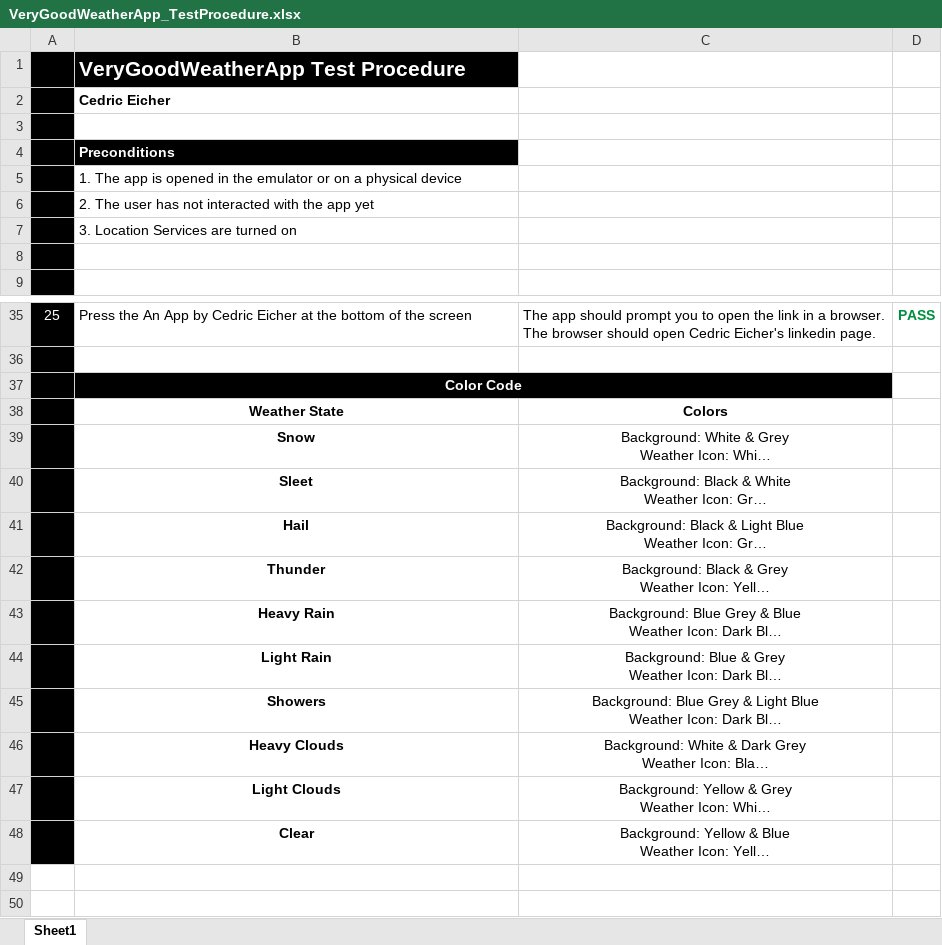
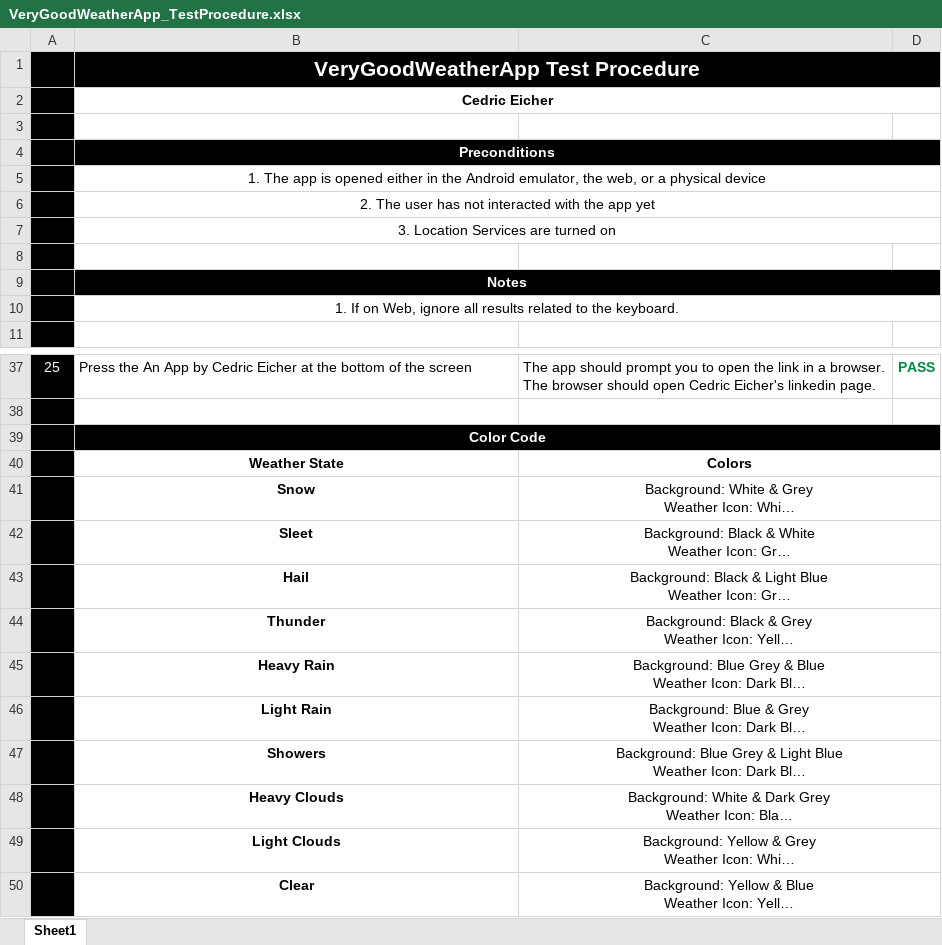
Before and after one commit to cedriceicher10/VeryGoodWeatherApp, an Excel workbook: VeryGoodWeatherApp_TestProcedure.xlsx, sheet Sheet1, drawn as a sheet; only a part is shown, gaps mark what is left out; long unchanged cells end in …; values as stored, in another font and other column widths than the file's, no borders; removed rows and columns are numbered as before the commit, all else as after; the diff names each change by its address in the sheet, - before the commit and + after, or states it on an @@ line.

Commit message:
Updated the test procedure to be compliant with Web version

```diff
--- a/VeryGoodWeatherApp_TestProcedure.xlsx (sheet Sheet1)
+++ b/VeryGoodWeatherApp_TestProcedure.xlsx (sheet Sheet1)
-B1:B2 alignment: left
+B1:B2 alignment: center
+B1:D1 merged
-C1:D1 fill: none
+C1:D1 fill: #000000
+B2:D2 merged
-B4:B7 alignment: left
+B4:B7 alignment: center
+B4:D4 merged
-C4:D4 fill: none
+C4:D4 fill: #000000
-B5: …is opened in the emulator or on a physical…
+B5: …is opened either in the Android emulator, the web, or a physical…
+B5:D5 merged
+B6:D6 merged
+B7:D7 merged
+row 9:  | Notes
+row 10:  | 1. If on Web, ignore all results related to the keyboard.
-B37:C37 merged
+B39:D39 merged
-D39 fill: none
+D39 fill: #000000
+C40:D40 merged
+C41:D41 merged
+C42:D42 merged
+C43:D43 merged
+C44:D44 merged
+C45:D45 merged
+C46:D46 merged
+C47:D47 merged
+C48:D48 merged
+C49:D49 merged
+C50:D50 merged
```
